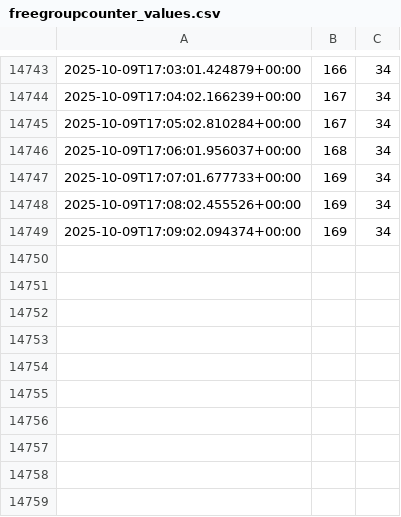
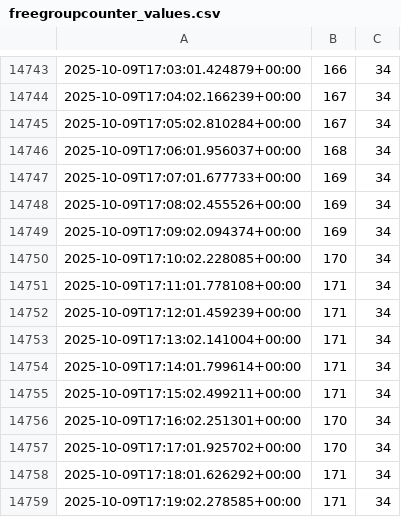
Before and after one commit to Pivtrek/parking-plot, a CSV file: freegroupcounter_values.csv, drawn as a sheet; only a part is shown, gaps mark what is left out; the diff names each change by its address in the sheet, - before the commit and + after, or states it on an @@ line.

Commit message:
Automated update: czw, 9 paź 2025, 19:20:02 CEST

```diff
--- a/freegroupcounter_values.csv
+++ b/freegroupcounter_values.csv
+row 14750: 2025-10-09T17:10:02.228085+00:00 | 170 | 34
+row 14751: 2025-10-09T17:11:01.778108+00:00 | 171 | 34
+row 14752: 2025-10-09T17:12:01.459239+00:00 | 171 | 34
+row 14753: 2025-10-09T17:13:02.141004+00:00 | 171 | 34
+row 14754: 2025-10-09T17:14:01.799614+00:00 | 171 | 34
+row 14755: 2025-10-09T17:15:02.499211+00:00 | 171 | 34
+row 14756: 2025-10-09T17:16:02.251301+00:00 | 170 | 34
+row 14757: 2025-10-09T17:17:01.925702+00:00 | 170 | 34
+row 14758: 2025-10-09T17:18:01.626292+00:00 | 171 | 34
+row 14759: 2025-10-09T17:19:02.278585+00:00 | 171 | 34
```
